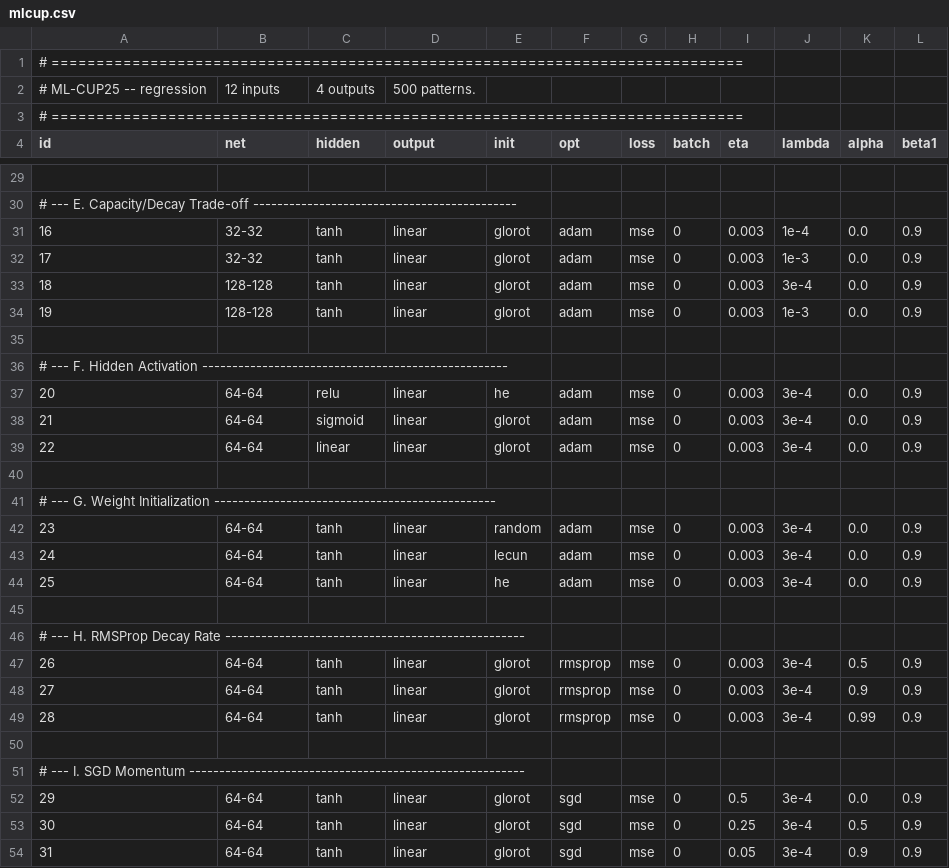
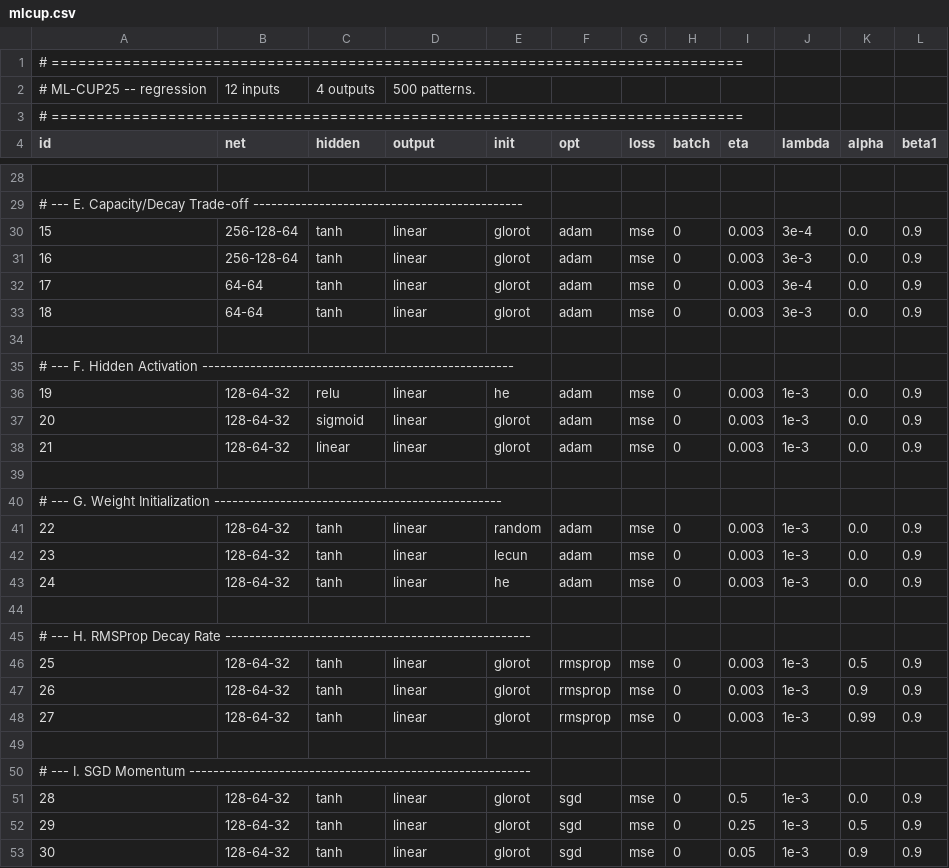
Before and after one commit to GwynnN7/NeuralNetwork, a CSV file: grids/mlcup.csv, drawn as a sheet; only a part is shown, gaps mark what is left out; addresses are those after the commit; the diff covers the shown part only; the diff names each change by its address in the sheet, - before the commit and + after, or states it on an @@ line.

Commit message:
Modify early stopping and lambda interactions

```diff
--- a/grids/mlcup.csv
+++ b/grids/mlcup.csv
@@ column A (id) renumbered between rows 6 and 62 @@
-B30:B31 (net): 32-32
+B30:B31 (net): 256-128-64
-J30 (lambda): 1e-4
+J30 (lambda): 3e-4
-J31 (lambda): 1e-3
+J31 (lambda): 3e-3
-B32:B33 (net): 128-128
+B32:B33 (net): 64-64
-J33 (lambda): 1e-3
+J33 (lambda): 3e-3
-B36:B38 (net): 64-64
+B36:B38 (net): 128-64-32
-J36:J38 (lambda): 3e-4
+J36:J38 (lambda): 1e-3
-B41:B43 (net): 64-64
+B41:B43 (net): 128-64-32
-J41:J43 (lambda): 3e-4
+J41:J43 (lambda): 1e-3
-B46:B48 (net): 64-64
+B46:B48 (net): 128-64-32
-J46:J48 (lambda): 3e-4
+J46:J48 (lambda): 1e-3
-B51:B53 (net): 64-64
+B51:B53 (net): 128-64-32
-J51:J53 (lambda): 3e-4
+J51:J53 (lambda): 1e-3
```
Also changed, not shown: 2 added rows, 4 removed rows and 30 edited cells elsewhere in this file, 9 other files.
